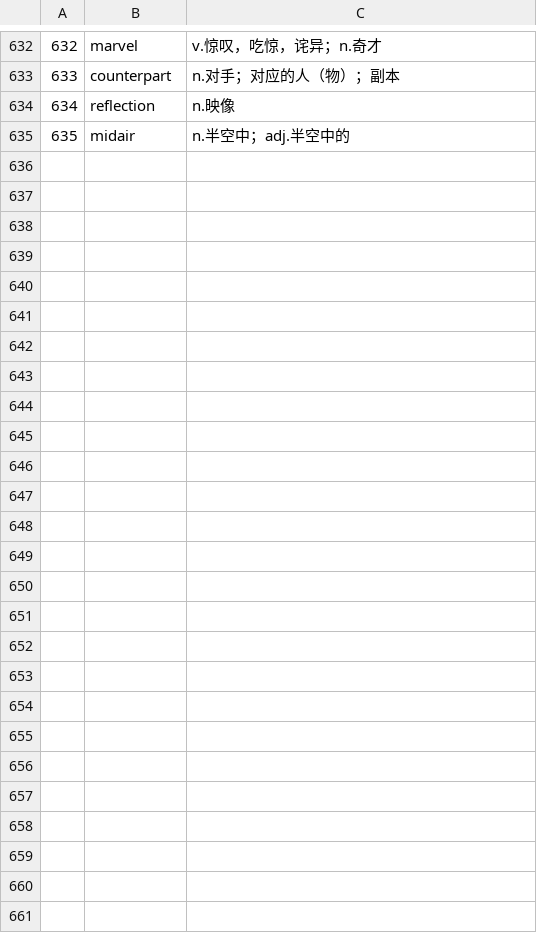
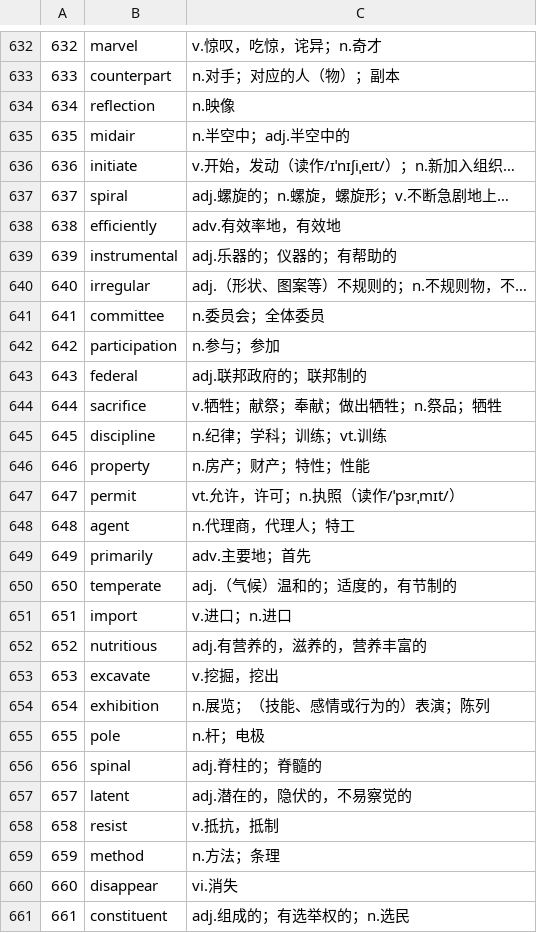
Before and after one commit to jerryylj/english, a CSV file: finished.csv, drawn as a sheet; only a part is shown, gaps mark what is left out.

Commit message:
更新 0401 日进度

```diff
--- a/finished.csv
+++ b/finished.csv
@@ -635 +635,27 @@
 635,midair,n.半空中；adj.半空中的
+636,initiate,v.开始，发动（读作/ɪˈnɪʃiˌeɪt/）；n.新加入组织…
+637,spiral,adj.螺旋的；n.螺旋，螺旋形；v.不断急剧地上…
+638,efficiently,adv.有效率地，有效地
+639,instrumental,adj.乐器的；仪器的；有帮助的
+640,irregular,adj.（形状、图案等）不规则的；n.不规则物，不…
+641,committee,n.委员会；全体委员
+642,participation,n.参与；参加
+643,federal,adj.联邦政府的；联邦制的
+644,sacrifice,v.牺牲；献祭；奉献；做出牺牲；n.祭品；牺牲
+645,discipline,n.纪律；学科；训练；vt.训练
+646,property,n.房产；财产；特性；性能
+647,permit,vt.允许，许可；n.执照（读作/ˈpɜrˌmɪt/）
+648,agent,n.代理商，代理人；特工
+649,primarily,adv.主要地；首先
+650,temperate,adj.（气候）温和的；适度的，有节制的
+651,import,v.进口；n.进口
+652,nutritious,adj.有营养的，滋养的，营养丰富的
+653,excavate,v.挖掘，挖出
+654,exhibition,n.展览；（技能、感情或行为的）表演；陈列
+655,pole,n.杆；电极
+656,spinal,adj.脊柱的；脊髓的
+657,latent,adj.潜在的，隐伏的，不易察觉的
+658,resist,v.抵抗，抵制
+659,method,n.方法；条理
+660,disappear,vi.消失
+661,constituent,adj.组成的；有选举权的；n.选民
```
